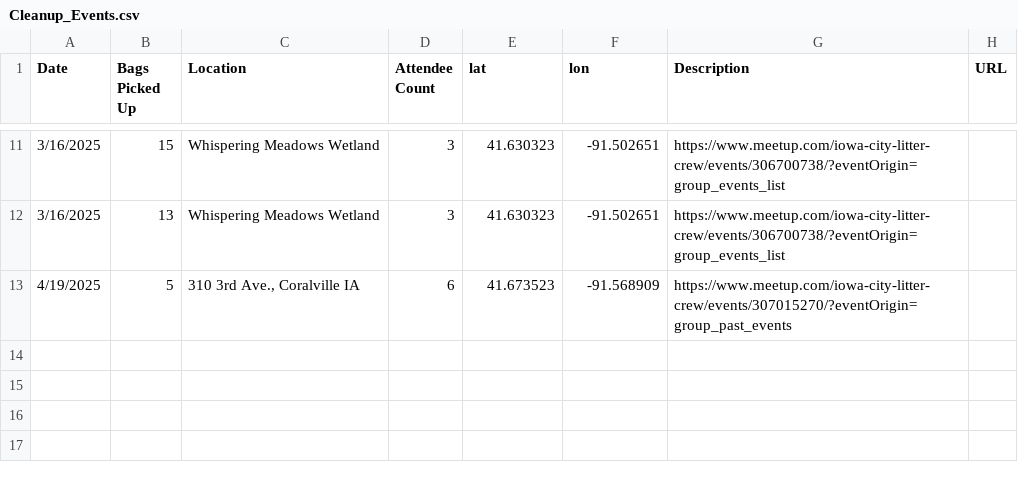
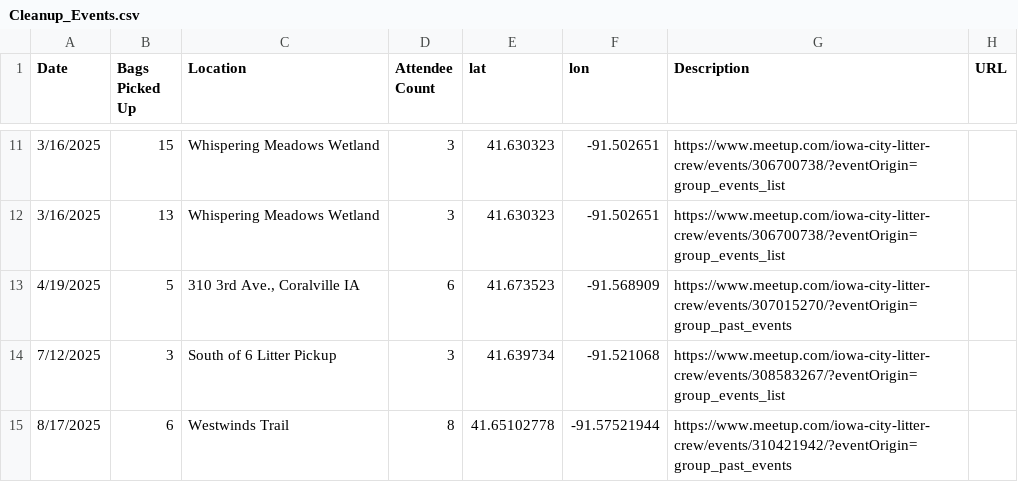
Before and after one commit to blazingcdkstar/iowa-city-litter-crew, a CSV file: src/data/Cleanup_Events.csv, drawn as a sheet; only a part is shown, gaps mark what is left out; the diff names each change by its address in the sheet, - before the commit and + after, or states it on an @@ line.

```diff
--- a/src/data/Cleanup_Events.csv
+++ b/src/data/Cleanup_Events.csv
+row 14: 7/12/2025 | 3 | South of 6 Litter Pickup | 3 | 41.639734 | -91.521068 | https://www.meetup.com/iowa-city-litter-crew/events/308583267/?eventOrigin=group_events_list
+row 15: 8/17/2025 | 6 | Westwinds Trail | 8 | 41.65102778 | -91.57521944 | https://www.meetup.com/iowa-city-litter-crew/events/310421942/?eventOrigin=group_past_events
```
Also changed, not shown: 1 other file.
